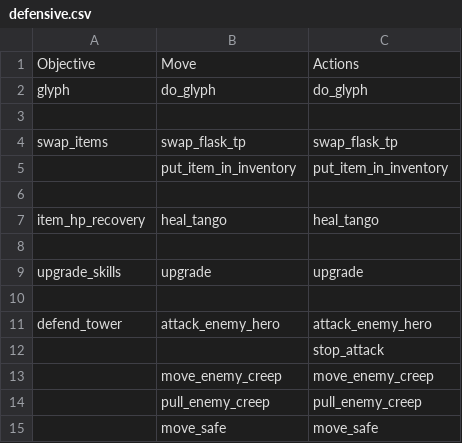
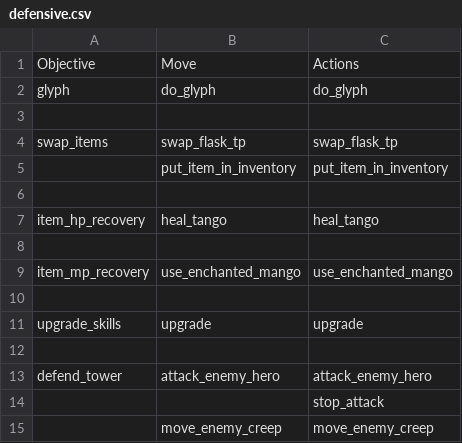
Before and after one commit to ellysh/dota2-omen-bots, a CSV file: generator/database/csv/defensive.csv, drawn as a sheet; only a part is shown; the shorter side is filled out with more unchanged rows.

Commit message:
Implement the use_enchanted_mango move

```diff
--- a/generator/database/csv/defensive.csv
+++ b/generator/database/csv/defensive.csv
@@ -8,2 +8,4 @@ item_hp_recovery;heal_tango;heal_tango
 ;;
+item_mp_recovery;use_enchanted_mango;use_enchanted_mango
+;;
 upgrade_skills;upgrade;upgrade
```
Also changed, not shown: generator/database/csv/farm.csv, generator/database/csv/offensive.csv, 11 other files.
